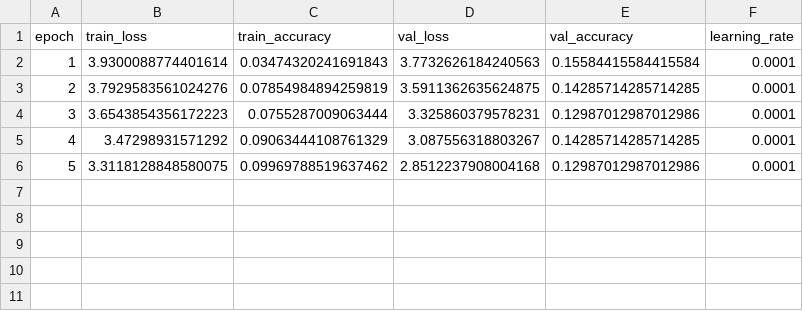
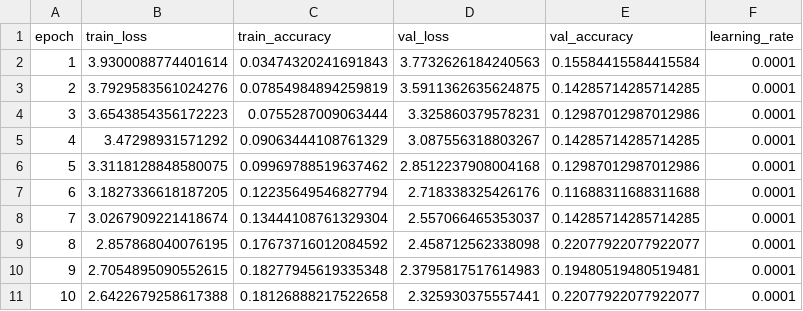
Before and after one commit to Anvithsai06/SIGNBRIDGE, a CSV file: results/mobilenet_baseline_letterbox_history.csv, drawn as a sheet.

Commit message:
training done

```diff
--- a/results/mobilenet_baseline_letterbox_history.csv
+++ b/results/mobilenet_baseline_letterbox_history.csv
@@ -6 +6,6 @@ epoch,train_loss,train_accuracy,val_loss,val_accuracy,learning_rate
 5,3.3118128848580075,0.09969788519637462,2.8512237908004168,0.12987012987012986,0.0001
+6,3.1827336618187205,0.12235649546827794,2.718338325426176,0.11688311688311688,0.0001
+7,3.0267909221418674,0.13444108761329304,2.557066465353037,0.14285714285714285,0.0001
+8,2.857868040076195,0.17673716012084592,2.458712562338098,0.22077922077922077,0.0001
+9,2.7054895090552615,0.18277945619335348,2.3795817517614983,0.19480519480519481,0.0001
+10,2.6422679258617388,0.18126888217522658,2.325930375557441,0.22077922077922077,0.0001
```
Also changed, not shown: 15 other files.
